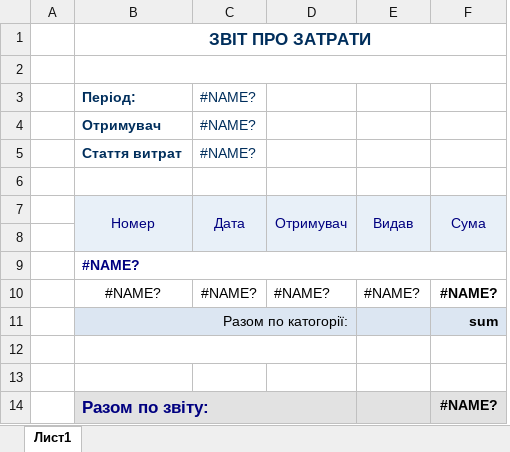
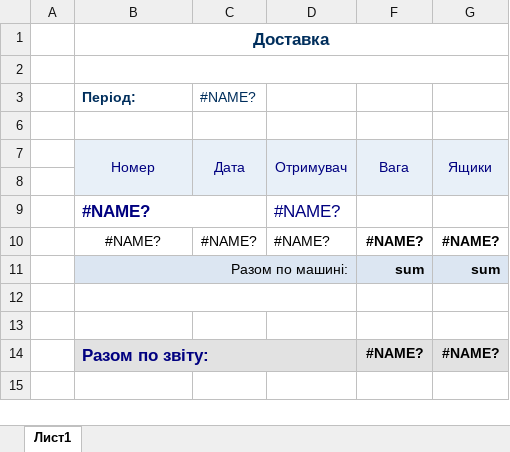
Before and after one commit to sp75/SP-Sklad, an Excel workbook: SP_Sklad/TempLate/Delivery.xlsx, sheet Лист1, drawn as a sheet; values as stored, in another font and other column widths than the file's, no borders; removed rows and columns are numbered as before the commit, all else as after; the diff names each change by its address in the sheet, - before the commit and + after, or states it on an @@ line.

```diff
--- a/SP_Sklad/TempLate/Delivery.xlsx (sheet Лист1)
+++ b/SP_Sklad/TempLate/Delivery.xlsx (sheet Лист1)
@@ column E hidden, rows 7-10: Видав |  |  | #NAME? @@
+column G, rows 7-14: Ящики |  |  | #NAME? | sum |  |  | #NAME?
-B1: ЗВІТ ПРО ЗАТРАТИ
+B1: Доставка
@@ row 4 hidden:  | Отримувач | #NAME? @@
@@ row 5 hidden:  | Стаття витрат | #NAME? @@
-F7: Сума
+F7: Вага
@@ B9 text size: larger @@
-B9:F9 merged
+B9:C9 merged
-D9: (empty)
+D9: #NAME?
-B11: Разом по катогорії:
+B11: Разом по машині:
```
Also changed, not shown: formulas that keep their value, 20 other files.
